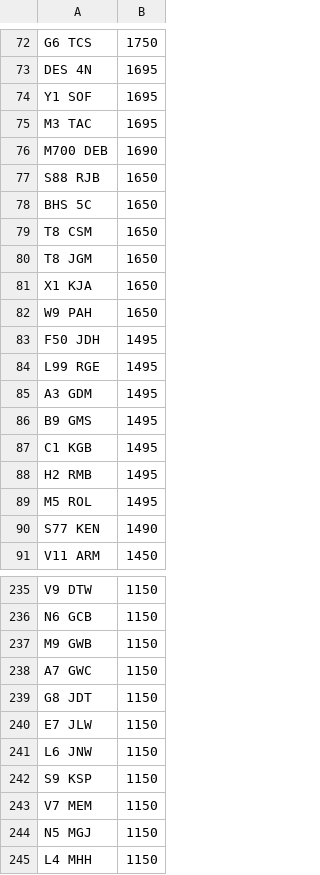
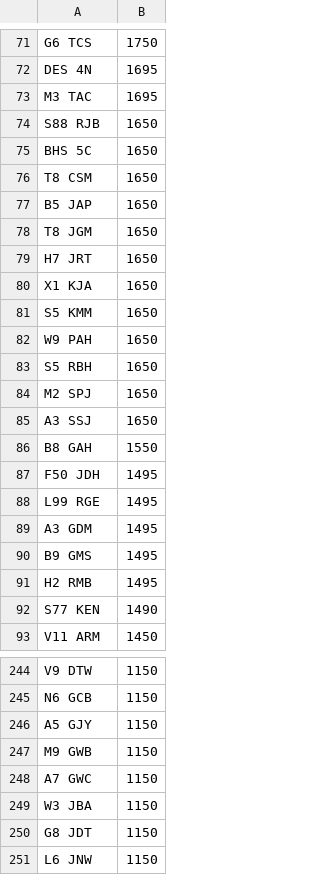
Before and after one commit to martinsumner/simplyreg, a CSV file: csv/NE_NOVAT_380.CSV, drawn as a sheet; only a part is shown, gaps mark what is left out; the shorter side is filled out with more unchanged rows; the diff covers the shown part only.

```diff
--- a/csv/NE_NOVAT_380.CSV
+++ b/csv/NE_NOVAT_380.CSV
@@ -73,5 +72,3 @@ G6 TCS,1750
 DES 4N,1695
-Y1 SOF,1695
 M3 TAC,1695
-M700 DEB,1690
 S88 RJB,1650
@@ -79,5 +76,12 @@ BHS 5C,1650
 T8 CSM,1650
+B5 JAP,1650
 T8 JGM,1650
+H7 JRT,1650
 X1 KJA,1650
+S5 KMM,1650
 W9 PAH,1650
+S5 RBH,1650
+M2 SPJ,1650
+A3 SSJ,1650
+B8 GAH,1550
 F50 JDH,1495
@@ -86,5 +90,3 @@ A3 GDM,1495
 B9 GMS,1495
-C1 KGB,1495
 H2 RMB,1495
-M5 ROL,1495
 S77 KEN,1490
@@ -236,6 +245,7 @@ V9 DTW,1150
 N6 GCB,1150
+A5 GJY,1150
 M9 GWB,1150
 A7 GWC,1150
+W3 JBA,1150
 G8 JDT,1150
-E7 JLW,1150
 L6 JNW,1150
```
Also changed, not shown: 23 added rows, 18 removed rows and 5 edited cells elsewhere in this file, csv/BEAMISH_NOVAT_500.csv, csv/MUNN_NOVAT_0.csv, 1 other file.
